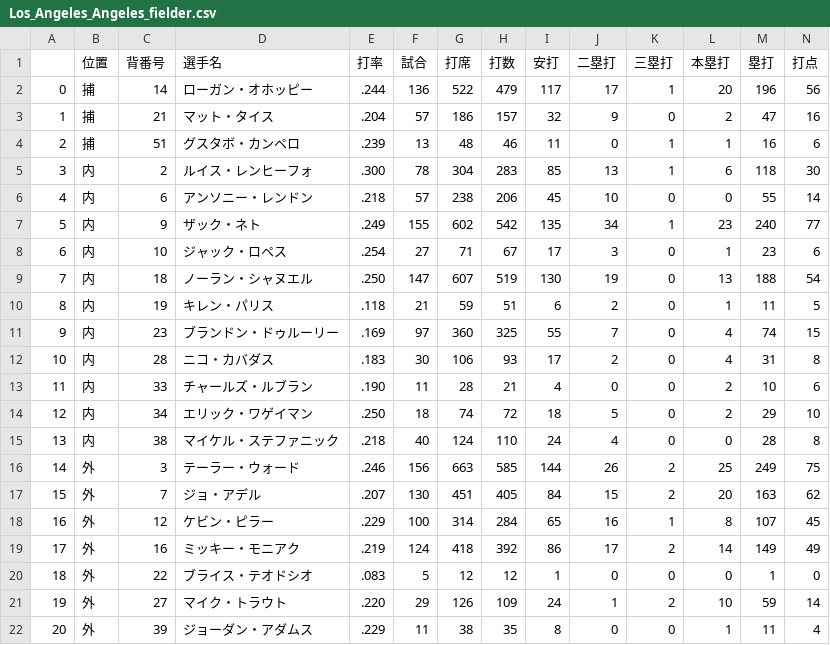
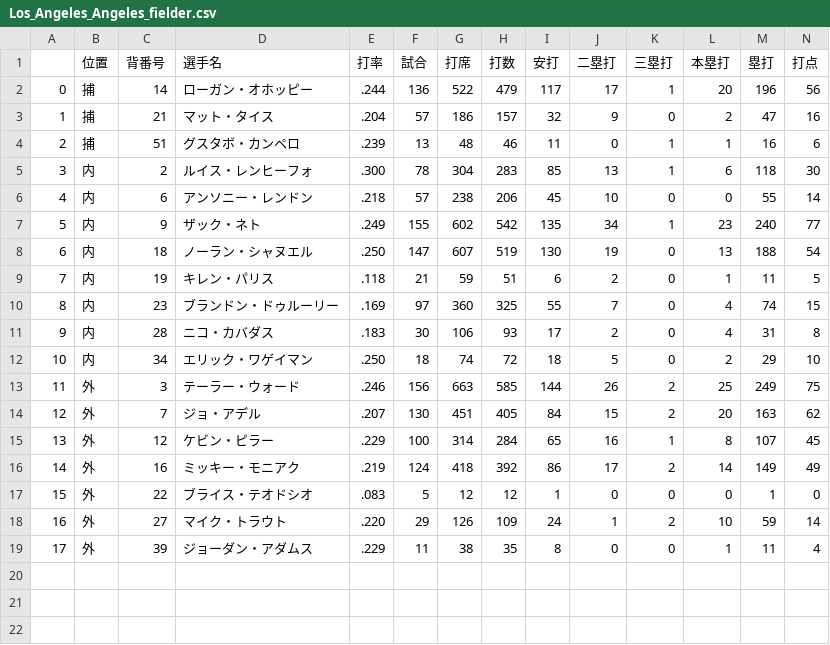
Before and after one commit to Sodai0913/MLB-Simple-Analysis-App, a CSV file: data/MLB-fielder/Los_Angeles_Angeles_fielder.csv, drawn as a sheet; only a part is shown; removed rows and columns are numbered as before the commit, all else as after; rows hold the shown columns only; the diff names each change by its address in the sheet, - before the commit and + after, or states it on an @@ line.

```diff
--- a/data/MLB-fielder/Los_Angeles_Angeles_fielder.csv
+++ b/data/MLB-fielder/Los_Angeles_Angeles_fielder.csv
-row 8: 6 | 内 | 10 | ジャック・ロペス | .254 | 27 | 71 | 67 | 17 | 3 | 0 | 1 | 23 | 6
@@ column A renumbered from row 8 down @@
-row 13: 11 | 内 | 33 | チャールズ・ルブラン | .190 | 11 | 28 | 21 | 4 | 0 | 0 | 2 | 10 | 6
-row 15: 13 | 内 | 38 | マイケル・ステファニック | .218 | 40 | 124 | 110 | 24 | 4 | 0 | 0 | 28 | 8
```
Also changed, not shown: data/AL&NL-fielder/AL_all_fielder.csv, data/AL&NL-pitcher/AL_all_pitcher.csv, 15 other files.
